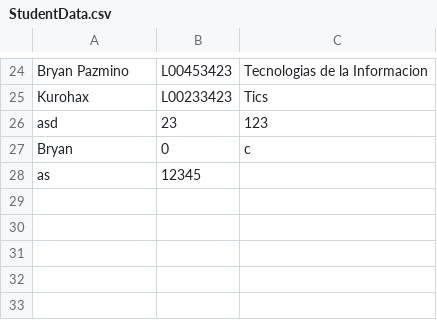
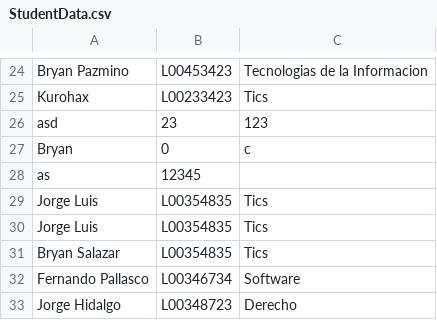
Before and after one commit to FernandoOscar/ESPE-202011-OOP--IT-2858, a CSV file: Unit 1/Prototype_virtual_ID/StudentData.csv, drawn as a sheet; only a part is shown, gaps mark what is left out; the diff names each change by its address in the sheet, - before the commit and + after, or states it on an @@ line.

```diff
--- a/Unit 1/Prototype_virtual_ID/StudentData.csv
+++ b/Unit 1/Prototype_virtual_ID/StudentData.csv
+row 29: Jorge Luis | L00354835 | Tics
+row 30: Jorge Luis | L00354835 | Tics
+row 31: Bryan Salazar | L00354835 | Tics
+row 32: Fernando Pallasco | L00346734 | Software
+row 33: Jorge Hidalgo | L00348723 | Derecho
```
Also changed, not shown: 6 other files.
